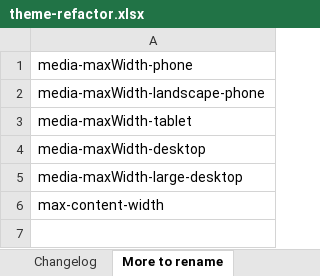
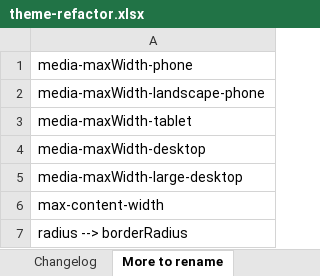
Before and after one commit to xmlui-org/xmlui, an Excel workbook: xmlui/src/components-core/theming/theme-refactor.xlsx, sheet More to rename, drawn as a sheet; values as stored, in another font and other column widths than the file's, no borders; the diff names each change by its address in the sheet, - before the commit and + after, or states it on an @@ line.

Commit message:
feat: rename theme variables (batch 6) (#899)

```diff
--- a/xmlui/src/components-core/theming/theme-refactor.xlsx (sheet More to rename)
+++ b/xmlui/src/components-core/theming/theme-refactor.xlsx (sheet More to rename)
+row 7: radius --> borderRadius
```
Also changed, not shown: sheet Layout and Theme vars, sheet Changelog, 33 other files.
